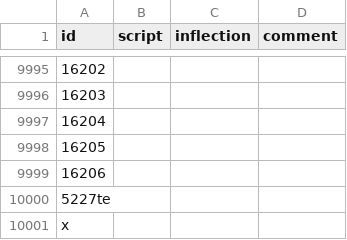
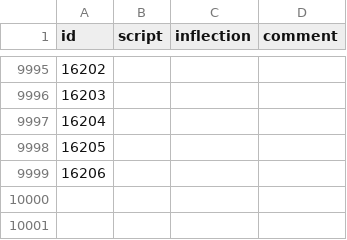
Before and after one commit to Rail-Announcements/ketech-llpa-announcements, a CSV file: id_to_script_mapping.csv, drawn as a sheet; only a part is shown, gaps mark what is left out; the diff names each change by its address in the sheet, - before the commit and + after, or states it on an @@ line.

Commit message:
chore: update csv

```diff
--- a/id_to_script_mapping.csv
+++ b/id_to_script_mapping.csv
-row 10000: 5227te
-row 10001: x
```
